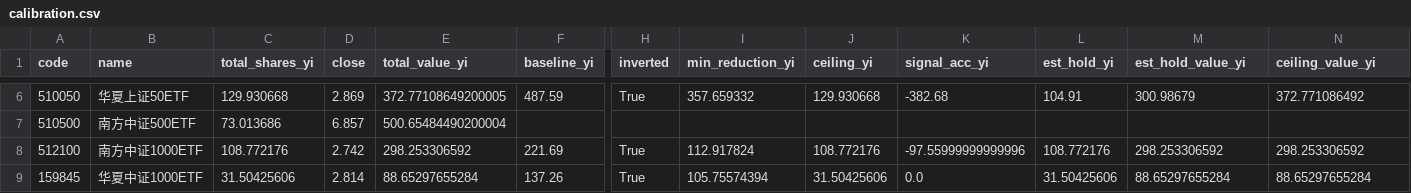
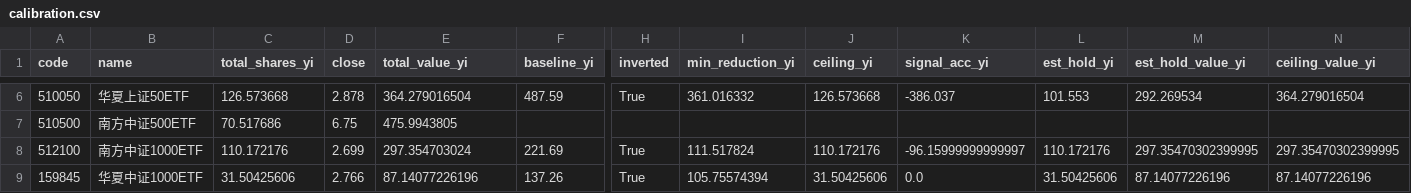
Before and after one commit to shanshanshan66688-art/Blue-pill-monitor, a CSV file: data/calibration.csv, drawn as a sheet; only a part is shown, gaps mark what is left out; the diff covers the shown part only; the diff names each change by its address in the sheet, - before the commit and + after, or states it on an @@ line.

```diff
--- a/data/calibration.csv
+++ b/data/calibration.csv
-C6 (total_shares_yi): 129.930668
+C6 (total_shares_yi): 126.573668
-D6 (close): 2.869
+D6 (close): 2.878
-E6 (total_value_yi): 372.77108649200005
+E6 (total_value_yi): 364.279016504
-I6 (min_reduction_yi): 357.659332
+I6 (min_reduction_yi): 361.016332
-J6 (ceiling_yi): 129.930668
+J6 (ceiling_yi): 126.573668
-K6 (signal_acc_yi): -382.68
+K6 (signal_acc_yi): -386.037
-L6 (est_hold_yi): 104.91
+L6 (est_hold_yi): 101.553
-M6 (est_hold_value_yi): 300.98679
+M6 (est_hold_value_yi): 292.269534
-N6 (ceiling_value_yi): 372.771086492
+N6 (ceiling_value_yi): 364.279016504
-C7 (total_shares_yi): 73.013686
+C7 (total_shares_yi): 70.517686
-D7 (close): 6.857
+D7 (close): 6.75
-E7 (total_value_yi): 500.65484490200004
+E7 (total_value_yi): 475.9943805
-C8 (total_shares_yi): 108.772176
+C8 (total_shares_yi): 110.172176
-D8 (close): 2.742
+D8 (close): 2.699
-E8 (total_value_yi): 298.253306592
+E8 (total_value_yi): 297.354703024
-I8 (min_reduction_yi): 112.917824
+I8 (min_reduction_yi): 111.517824
-J8 (ceiling_yi): 108.772176
+J8 (ceiling_yi): 110.172176
-K8 (signal_acc_yi): -97.55999999999996
+K8 (signal_acc_yi): -96.15999999999997
-L8 (est_hold_yi): 108.772176
+L8 (est_hold_yi): 110.172176
-M8 (est_hold_value_yi): 298.253306592
+M8 (est_hold_value_yi): 297.35470302399995
-N8 (ceiling_value_yi): 298.253306592
+N8 (ceiling_value_yi): 297.35470302399995
-D9 (close): 2.814
+D9 (close): 2.766
-E9 (total_value_yi): 88.65297655284
+E9 (total_value_yi): 87.14077226196
-M9 (est_hold_value_yi): 88.65297655284
+M9 (est_hold_value_yi): 87.14077226196
-N9 (ceiling_value_yi): 88.65297655284
+N9 (ceiling_value_yi): 87.14077226196
```
Also changed, not shown: 52 edited cells elsewhere in this file, data/etf_flows_yi.csv, data/signals.csv, 2 other files.
